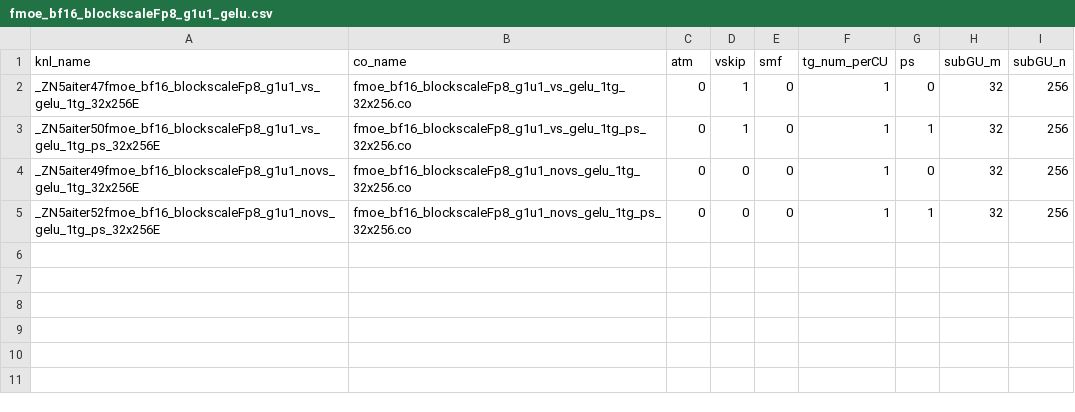
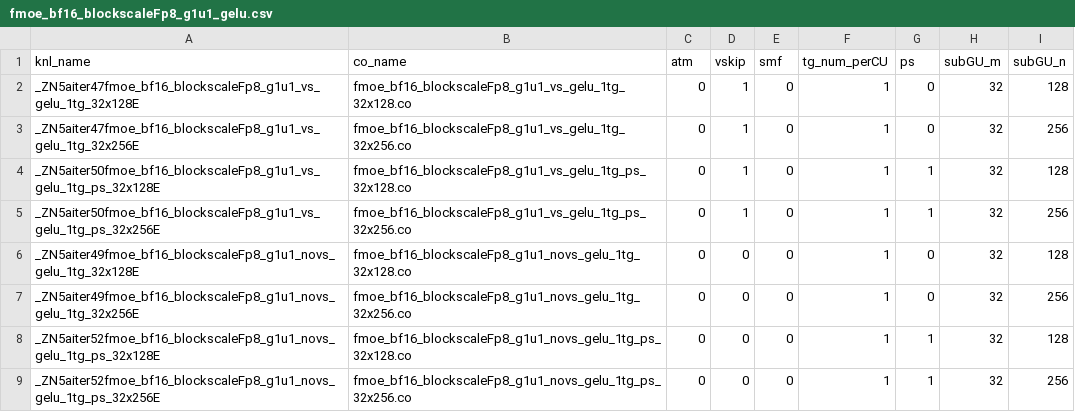
Before and after one commit to lucas-santos-amd/aiter, a CSV file: hsa/gfx942/fmoe/gelu/fmoe_bf16_blockscaleFp8_g1u1_gelu.csv, drawn as a sheet.

Commit message:
add ntile 128 for a8 blkQ moe 1 stage (#1695)
* add fmoe co with tilesize 32x128

* add ps co

* fix pertoken co bug

* add co to csv

* add 128ntile logic for one stage asm

* fix mem fault during perf turn

* en vs for pertoken kernel

---------

Co-authored-by: feifei14119 <feiw@amd.com>
Co-authored-by: zufayu <zufayu@amd.com>

```diff
--- a/hsa/gfx942/fmoe/gelu/fmoe_bf16_blockscaleFp8_g1u1_gelu.csv
+++ b/hsa/gfx942/fmoe/gelu/fmoe_bf16_blockscaleFp8_g1u1_gelu.csv
@@ -1,5 +1,9 @@
 knl_name,co_name,atm,vskip,smf,tg_num_perCU,ps,subGU_m,subGU_n
+_ZN5aiter47fmoe_bf16_blockscaleFp8_g1u1_vs_gelu_1tg_32x128E,fmoe_bf16_blockscaleFp8_g1u1_vs_gelu_1tg_32x128.co,0,1,0,1,0,32,128
 _ZN5aiter47fmoe_bf16_blockscaleFp8_g1u1_vs_gelu_1tg_32x256E,fmoe_bf16_blockscaleFp8_g1u1_vs_gelu_1tg_32x256.co,0,1,0,1,0,32,256
+_ZN5aiter50fmoe_bf16_blockscaleFp8_g1u1_vs_gelu_1tg_ps_32x128E,fmoe_bf16_blockscaleFp8_g1u1_vs_gelu_1tg_ps_32x128.co,0,1,0,1,1,32,128
 _ZN5aiter50fmoe_bf16_blockscaleFp8_g1u1_vs_gelu_1tg_ps_32x256E,fmoe_bf16_blockscaleFp8_g1u1_vs_gelu_1tg_ps_32x256.co,0,1,0,1,1,32,256
+_ZN5aiter49fmoe_bf16_blockscaleFp8_g1u1_novs_gelu_1tg_32x128E,fmoe_bf16_blockscaleFp8_g1u1_novs_gelu_1tg_32x128.co,0,0,0,1,0,32,128
 _ZN5aiter49fmoe_bf16_blockscaleFp8_g1u1_novs_gelu_1tg_32x256E,fmoe_bf16_blockscaleFp8_g1u1_novs_gelu_1tg_32x256.co,0,0,0,1,0,32,256
+_ZN5aiter52fmoe_bf16_blockscaleFp8_g1u1_novs_gelu_1tg_ps_32x128E,fmoe_bf16_blockscaleFp8_g1u1_novs_gelu_1tg_ps_32x128.co,0,0,0,1,1,32,128
 _ZN5aiter52fmoe_bf16_blockscaleFp8_g1u1_novs_gelu_1tg_ps_32x256E,fmoe_bf16_blockscaleFp8_g1u1_novs_gelu_1tg_ps_32x256.co,0,0,0,1,1,32,256
```
Also changed, not shown: hsa/gfx942/fmoe/silu/fmoe_bf16_blockscaleFp8_g1u1_silu.csv, 12 other files.
